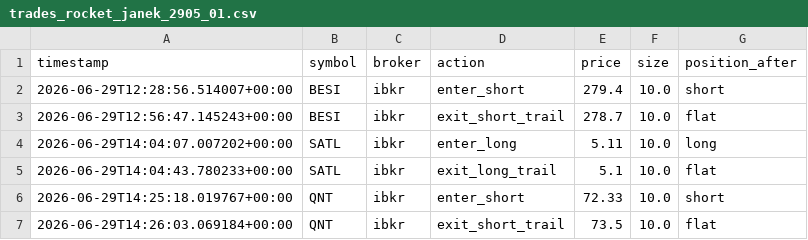
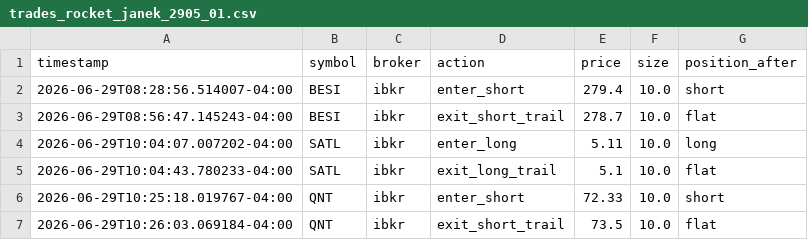
Before and after one commit to artgme/r7trader, a CSV file: logs/trades_rocket_janek_2905_01.csv, drawn as a sheet.

```diff
--- a/logs/trades_rocket_janek_2905_01.csv
+++ b/logs/trades_rocket_janek_2905_01.csv
@@ -1,7 +1,7 @@
 timestamp,symbol,broker,action,price,size,position_after
-2026-06-29T12:28:56.514007+00:00,BESI,ibkr,enter_short,279.4,10.0,short
-2026-06-29T12:56:47.145243+00:00,BESI,ibkr,exit_short_trail,278.7,10.0,flat
-2026-06-29T14:04:07.007202+00:00,SATL,ibkr,enter_long,5.11,10.0,long
-2026-06-29T14:04:43.780233+00:00,SATL,ibkr,exit_long_trail,5.1,10.0,flat
-2026-06-29T14:25:18.019767+00:00,QNT,ibkr,enter_short,72.33,10.0,short
-2026-06-29T14:26:03.069184+00:00,QNT,ibkr,exit_short_trail,73.5,10.0,flat
+2026-06-29T08:28:56.514007-04:00,BESI,ibkr,enter_short,279.4,10.0,short
+2026-06-29T08:56:47.145243-04:00,BESI,ibkr,exit_short_trail,278.7,10.0,flat
+2026-06-29T10:04:07.007202-04:00,SATL,ibkr,enter_long,5.11,10.0,long
+2026-06-29T10:04:43.780233-04:00,SATL,ibkr,exit_long_trail,5.1,10.0,flat
+2026-06-29T10:25:18.019767-04:00,QNT,ibkr,enter_short,72.33,10.0,short
+2026-06-29T10:26:03.069184-04:00,QNT,ibkr,exit_short_trail,73.5,10.0,flat
```
Also changed, not shown: logs/trades_rocket_janek_2905_02.csv, logs/trades_rocket_janek_2905_03.csv, 10 other files.
